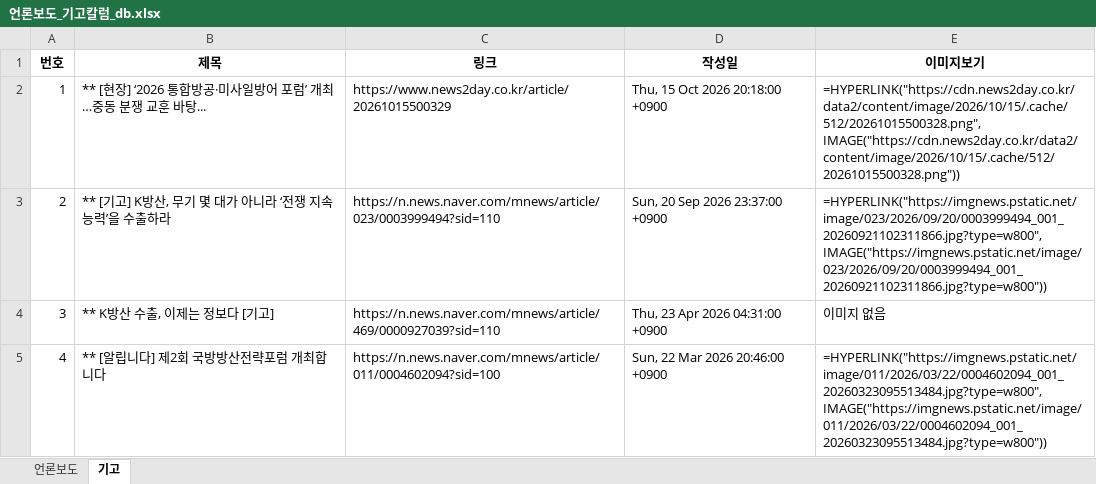
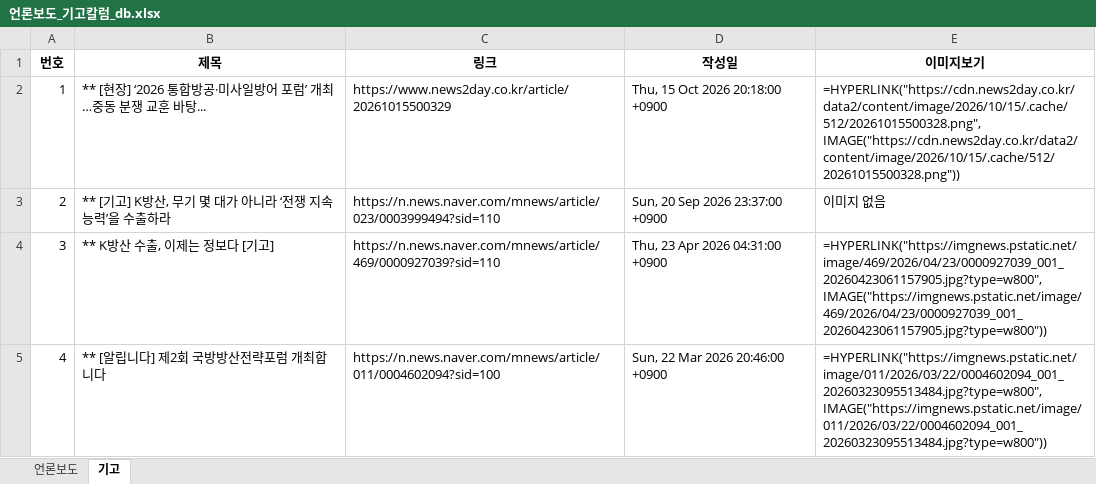
Before and after one commit to onion-koongya/jbnu_adti_news_collector, an Excel workbook: 언론보도_기고칼럼_db.xlsx, sheet 기고, drawn as a sheet; values as stored, in another font and other column widths than the file's, no borders; formulas without a stored value are shown as written; the diff names each change by its address in the sheet, - before the commit and + after, or states it on an @@ line.

```diff
--- a/언론보도_기고칼럼_db.xlsx (sheet 기고)
+++ b/언론보도_기고칼럼_db.xlsx (sheet 기고)
-E3 (이미지보기): =HYPERLINK("https://imgnews.pstatic.net/image/023/2026/09/20/0003999494_001_20260921102311866.jpg?type=w800", IMAGE("https://imgnews.pstatic.net/image/023/2026/09/20/0003999494_001_20260921102311866.jpg?type=w800"))
+E3 (이미지보기): 이미지 없음
-E4 (이미지보기): 이미지 없음
+E4 (이미지보기): =HYPERLINK("https://imgnews.pstatic.net/image/469/2026/04/23/0000927039_001_20260423061157905.jpg?type=w800", IMAGE("https://imgnews.pstatic.net/image/469/2026/04/23/0000927039_001_20260423061157905.jpg?type=w800"))
```
Also changed, not shown: sheet 언론보도, 23 other files.
